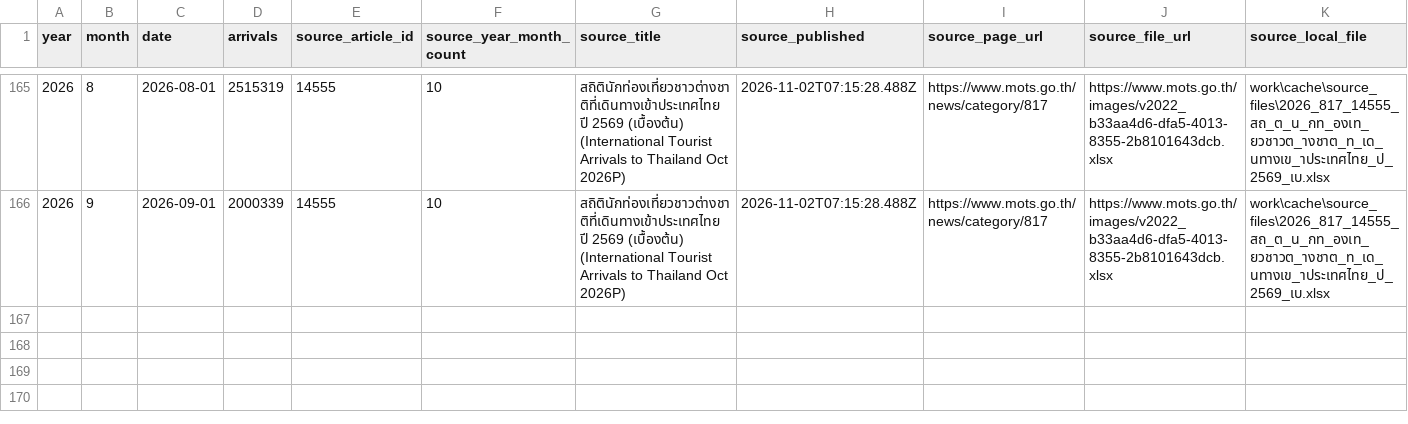
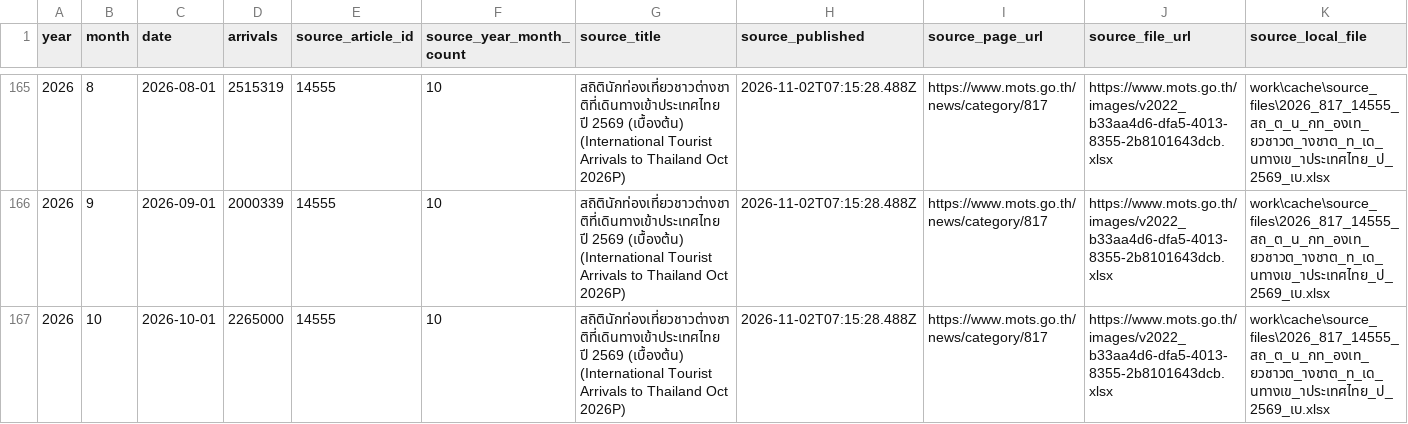
Before and after one commit to benzkanin41-alt/thailand-tourism-dashboard, a CSV file: outputs/tourism_monthly.csv, drawn as a sheet; only a part is shown, gaps mark what is left out; rows hold the shown columns only; the diff names each change by its address in the sheet, - before the commit and + after, or states it on an @@ line.

Commit message:
Update latest October 2026 arrivals and country data

```diff
--- a/outputs/tourism_monthly.csv
+++ b/outputs/tourism_monthly.csv
+row 167: 2026 | 10 | 2026-10-01 | 2265000 | 14555 | 10 | สถิตินักท่องเที่ยวชาวต่างชาติที่เดินทางเข้าประเทศไทย ปี 2569 (เบื้องต้น) (International Tourist Arrivals to Thailand Oct 2026P) | 2026-11-02T07:15:28.488Z | https://www.mots.go.th/news/category/817 | https://www.mots.go.th/images/v2022_b33aa4d6-dfa5-4013-8355-2b8101643dcb.xlsx | work\cache\source_files\2026_817_14555_สถ_ต_น_กท_องเท_ยวชาวต_างชาต_ท_เด_นทางเข_าประเทศไทย_ป_2569_เบ.xlsx
```
Also changed, not shown: outputs/tourism_annual.csv, outputs/tourism_ytd.csv, 6 other files.
